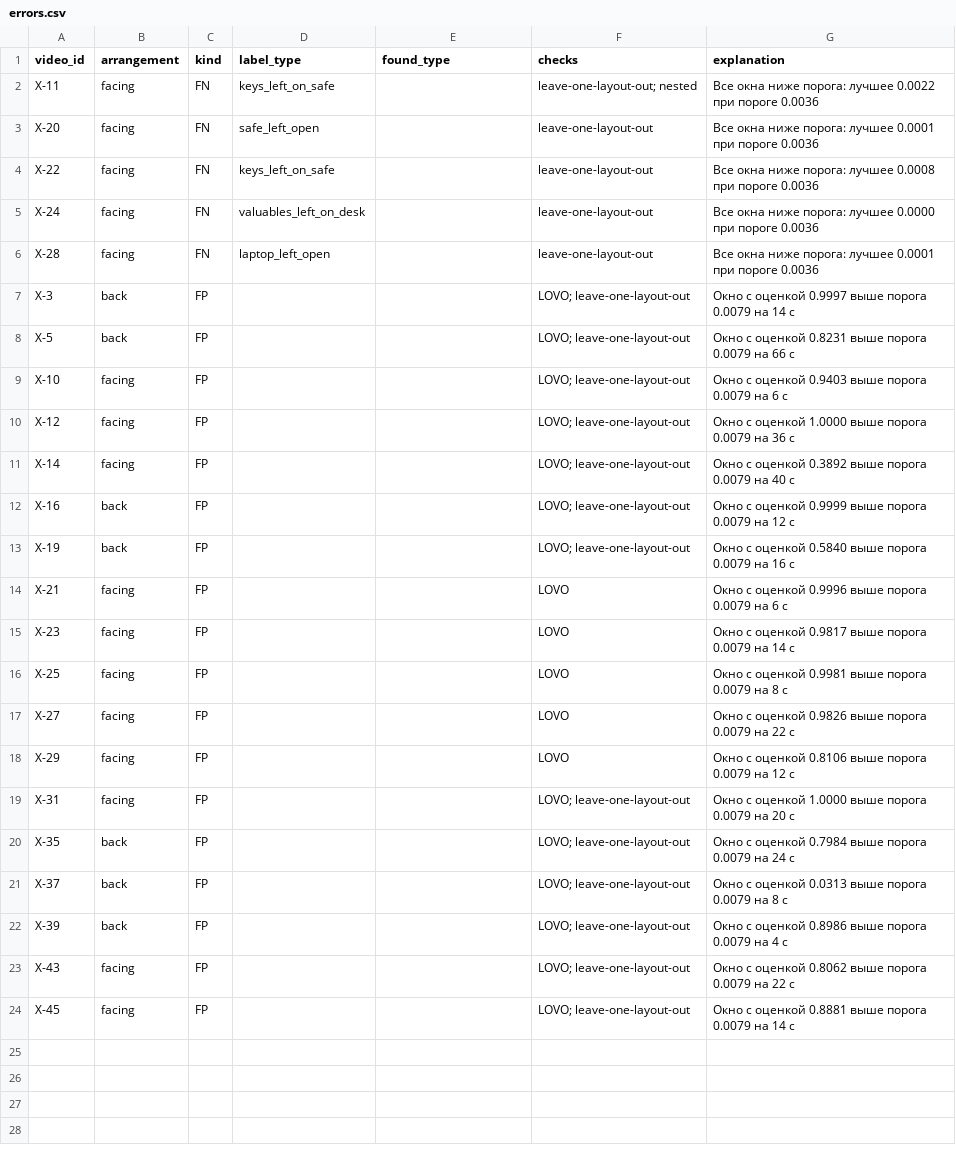
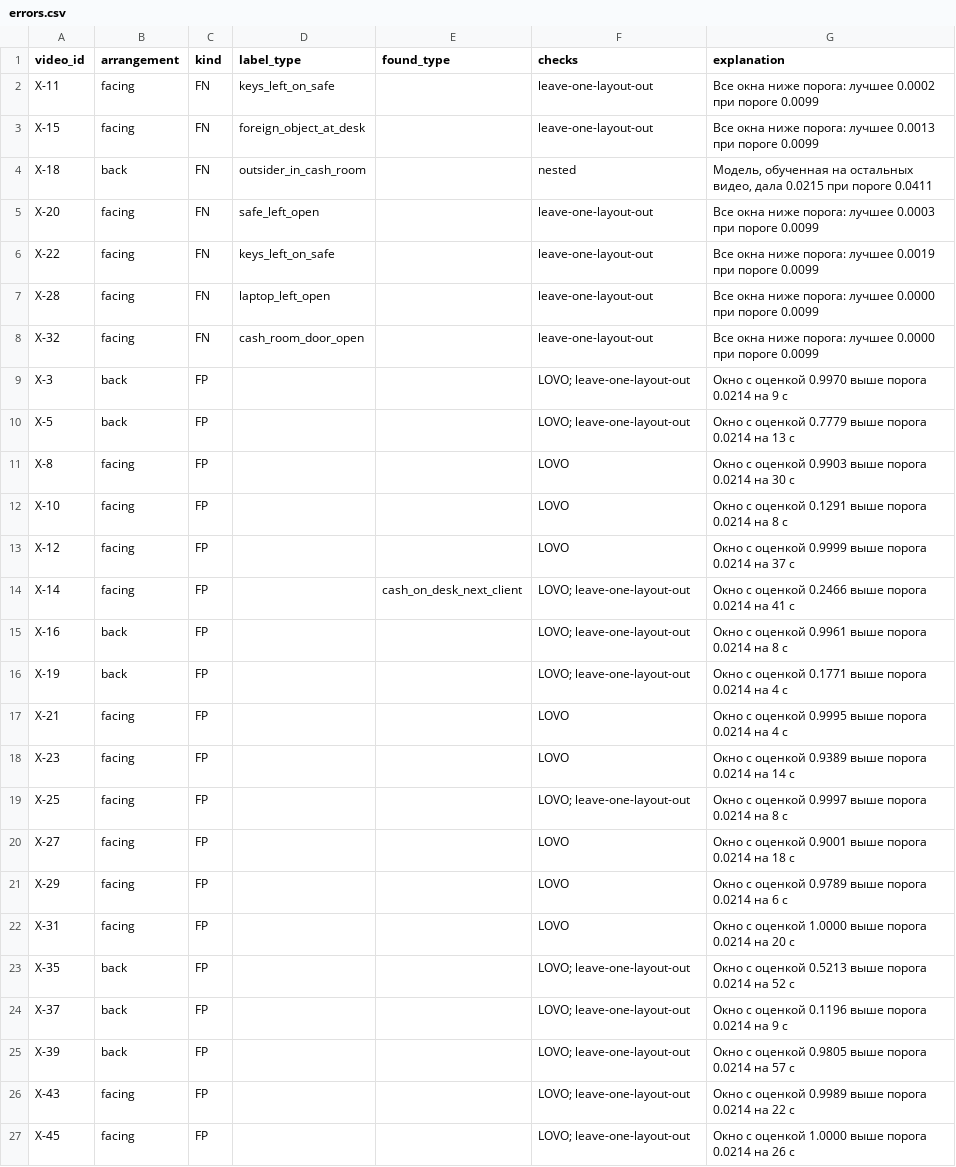
Before and after one commit to M1kado0/forte-datathon, a CSV file: reports/errors.csv, drawn as a sheet.

```diff
--- a/reports/errors.csv
+++ b/reports/errors.csv
@@ -1,24 +1,27 @@
 video_id,arrangement,kind,label_type,found_type,checks,explanation
-X-11,facing,FN,keys_left_on_safe,,leave-one-layout-out; nested,Все окна ниже порога: лучшее 0.0022 при пороге 0.0036
-X-20,facing,FN,safe_left_open,,leave-one-layout-out,Все окна ниже порога: лучшее 0.0001 при пороге 0.0036
-X-22,facing,FN,keys_left_on_safe,,leave-one-layout-out,Все окна ниже порога: лучшее 0.0008 при пороге 0.0036
-X-24,facing,FN,valuables_left_on_desk,,leave-one-layout-out,Все окна ниже порога: лучшее 0.0000 при пороге 0.0036
-X-28,facing,FN,laptop_left_open,,leave-one-layout-out,Все окна ниже порога: лучшее 0.0001 при пороге 0.0036
-X-3,back,FP,,,LOVO; leave-one-layout-out,Окно с оценкой 0.9997 выше порога 0.0079 на 14 с
-X-5,back,FP,,,LOVO; leave-one-layout-out,Окно с оценкой 0.8231 выше порога 0.0079 на 66 с
-X-10,facing,FP,,,LOVO; leave-one-layout-out,Окно с оценкой 0.9403 выше порога 0.0079 на 6 с
-X-12,facing,FP,,,LOVO; leave-one-layout-out,Окно с оценкой 1.0000 выше порога 0.0079 на 36 с
-X-14,facing,FP,,,LOVO; leave-one-layout-out,Окно с оценкой 0.3892 выше порога 0.0079 на 40 с
-X-16,back,FP,,,LOVO; leave-one-layout-out,Окно с оценкой 0.9999 выше порога 0.0079 на 12 с
-X-19,back,FP,,,LOVO; leave-one-layout-out,Окно с оценкой 0.5840 выше порога 0.0079 на 16 с
-X-21,facing,FP,,,LOVO,Окно с оценкой 0.9996 выше порога 0.0079 на 6 с
-X-23,facing,FP,,,LOVO,Окно с оценкой 0.9817 выше порога 0.0079 на 14 с
-X-25,facing,FP,,,LOVO,Окно с оценкой 0.9981 выше порога 0.0079 на 8 с
-X-27,facing,FP,,,LOVO,Окно с оценкой 0.9826 выше порога 0.0079 на 22 с
-X-29,facing,FP,,,LOVO,Окно с оценкой 0.8106 выше порога 0.0079 на 12 с
-X-31,facing,FP,,,LOVO; leave-one-layout-out,Окно с оценкой 1.0000 выше порога 0.0079 на 20 с
-X-35,back,FP,,,LOVO; leave-one-layout-out,Окно с оценкой 0.7984 выше порога 0.0079 на 24 с
-X-37,back,FP,,,LOVO; leave-one-layout-out,Окно с оценкой 0.0313 выше порога 0.0079 на 8 с
-X-39,back,FP,,,LOVO; leave-one-layout-out,Окно с оценкой 0.8986 выше порога 0.0079 на 4 с
-X-43,facing,FP,,,LOVO; leave-one-layout-out,Окно с оценкой 0.8062 выше порога 0.0079 на 22 с
-X-45,facing,FP,,,LOVO; leave-one-layout-out,Окно с оценкой 0.8881 выше порога 0.0079 на 14 с
+X-11,facing,FN,keys_left_on_safe,,leave-one-layout-out,Все окна ниже порога: лучшее 0.0002 при пороге 0.0099
+X-15,facing,FN,foreign_object_at_desk,,leave-one-layout-out,Все окна ниже порога: лучшее 0.0013 при пороге 0.0099
+X-18,back,FN,outsider_in_cash_room,,nested,"Модель, обученная на остальных видео, дала 0.0215 при пороге 0.0411"
+X-20,facing,FN,safe_left_open,,leave-one-layout-out,Все окна ниже порога: лучшее 0.0003 при пороге 0.0099
+X-22,facing,FN,keys_left_on_safe,,leave-one-layout-out,Все окна ниже порога: лучшее 0.0019 при пороге 0.0099
+X-28,facing,FN,laptop_left_open,,leave-one-layout-out,Все окна ниже порога: лучшее 0.0000 при пороге 0.0099
+X-32,facing,FN,cash_room_door_open,,leave-one-layout-out,Все окна ниже порога: лучшее 0.0000 при пороге 0.0099
+X-3,back,FP,,,LOVO; leave-one-layout-out,Окно с оценкой 0.9970 выше порога 0.0214 на 9 с
+X-5,back,FP,,,LOVO; leave-one-layout-out,Окно с оценкой 0.7779 выше порога 0.0214 на 13 с
+X-8,facing,FP,,,LOVO,Окно с оценкой 0.9903 выше порога 0.0214 на 30 с
+X-10,facing,FP,,,LOVO,Окно с оценкой 0.1291 выше порога 0.0214 на 8 с
+X-12,facing,FP,,,LOVO,Окно с оценкой 0.9999 выше порога 0.0214 на 37 с
+X-14,facing,FP,,cash_on_desk_next_client,LOVO; leave-one-layout-out,Окно с оценкой 0.2466 выше порога 0.0214 на 41 с
+X-16,back,FP,,,LOVO; leave-one-layout-out,Окно с оценкой 0.9961 выше порога 0.0214 на 8 с
+X-19,back,FP,,,LOVO; leave-one-layout-out,Окно с оценкой 0.1771 выше порога 0.0214 на 4 с
+X-21,facing,FP,,,LOVO,Окно с оценкой 0.9995 выше порога 0.0214 на 4 с
+X-23,facing,FP,,,LOVO,Окно с оценкой 0.9389 выше порога 0.0214 на 14 с
+X-25,facing,FP,,,LOVO; leave-one-layout-out,Окно с оценкой 0.9997 выше порога 0.0214 на 8 с
+X-27,facing,FP,,,LOVO,Окно с оценкой 0.9001 выше порога 0.0214 на 18 с
+X-29,facing,FP,,,LOVO,Окно с оценкой 0.9789 выше порога 0.0214 на 6 с
+X-31,facing,FP,,,LOVO,Окно с оценкой 1.0000 выше порога 0.0214 на 20 с
+X-35,back,FP,,,LOVO; leave-one-layout-out,Окно с оценкой 0.5213 выше порога 0.0214 на 52 с
+X-37,back,FP,,,LOVO; leave-one-layout-out,Окно с оценкой 0.1196 выше порога 0.0214 на 9 с
+X-39,back,FP,,,LOVO; leave-one-layout-out,Окно с оценкой 0.9805 выше порога 0.0214 на 57 с
+X-43,facing,FP,,,LOVO; leave-one-layout-out,Окно с оценкой 0.9989 выше порога 0.0214 на 22 с
+X-45,facing,FP,,,LOVO; leave-one-layout-out,Окно с оценкой 1.0000 выше порога 0.0214 на 26 с
```
Also changed, not shown: experiments.csv, 24 other files.
